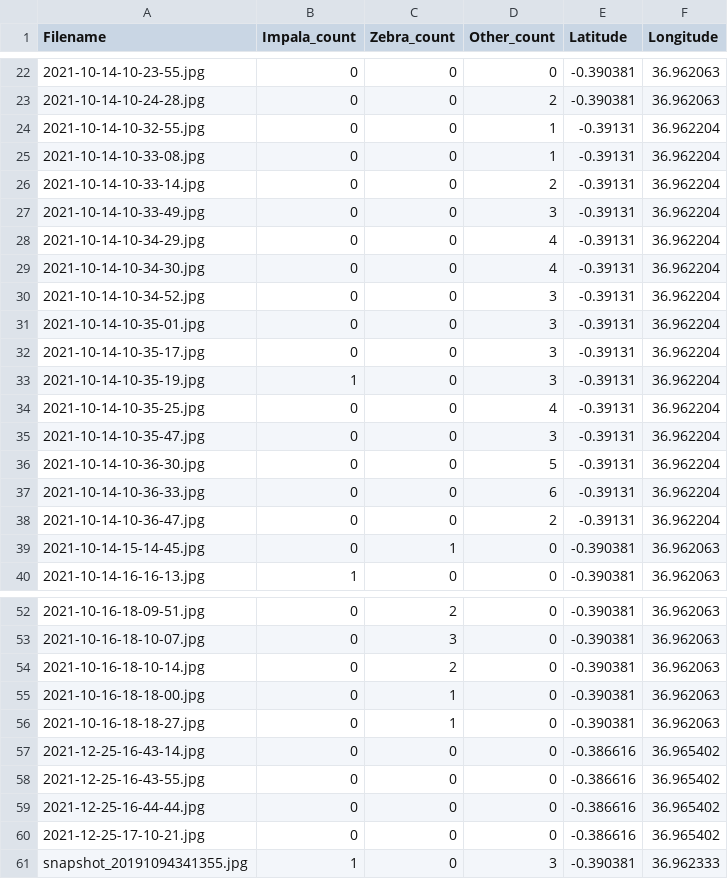
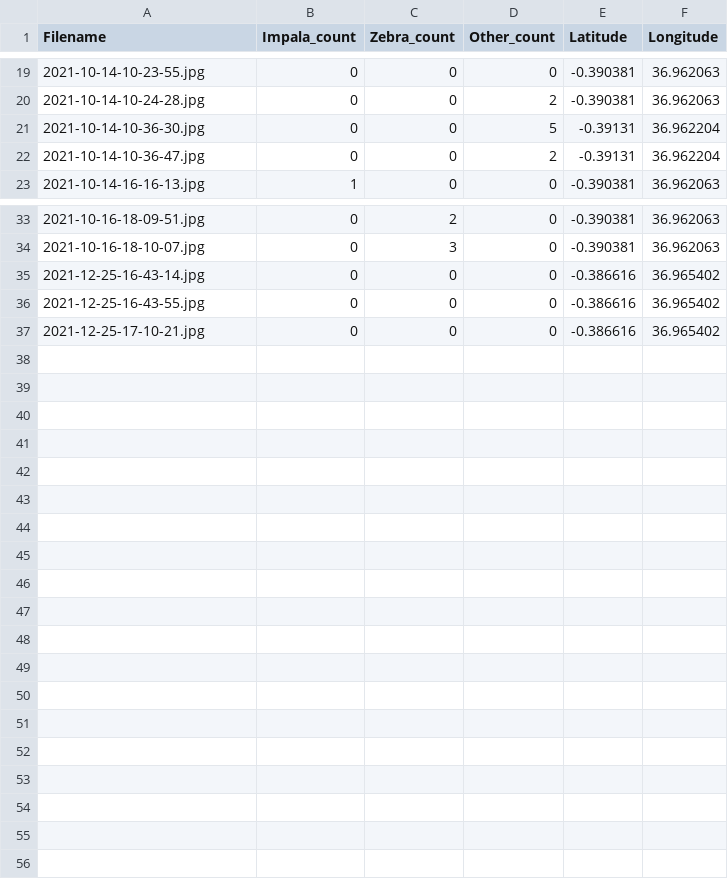
Before and after one commit to DeKUT-DSAIL/wict-olpejeta, a CSV file: auto-detection/auto-detection/csvs/dekut_animal_counts.csv, drawn as a sheet; only a part is shown, gaps mark what is left out; the diff covers the shown part only; the diff names each change by its address in the sheet, - before the commit and + after, or states it on an @@ line.

```diff
--- a/auto-detection/auto-detection/csvs/dekut_animal_counts.csv
+++ b/auto-detection/auto-detection/csvs/dekut_animal_counts.csv
-row 24: 2021-10-14-10-32-55.jpg | 0 | 0 | 1 | -0.39131 | 36.962204
-row 25: 2021-10-14-10-33-08.jpg | 0 | 0 | 1 | -0.39131 | 36.962204
-row 26: 2021-10-14-10-33-14.jpg | 0 | 0 | 2 | -0.39131 | 36.962204
-row 27: 2021-10-14-10-33-49.jpg | 0 | 0 | 3 | -0.39131 | 36.962204
-row 28: 2021-10-14-10-34-29.jpg | 0 | 0 | 4 | -0.39131 | 36.962204
-row 29: 2021-10-14-10-34-30.jpg | 0 | 0 | 4 | -0.39131 | 36.962204
-row 30: 2021-10-14-10-34-52.jpg | 0 | 0 | 3 | -0.39131 | 36.962204
-row 31: 2021-10-14-10-35-01.jpg | 0 | 0 | 3 | -0.39131 | 36.962204
-row 32: 2021-10-14-10-35-17.jpg | 0 | 0 | 3 | -0.39131 | 36.962204
-row 33: 2021-10-14-10-35-19.jpg | 1 | 0 | 3 | -0.39131 | 36.962204
-row 34: 2021-10-14-10-35-25.jpg | 0 | 0 | 4 | -0.39131 | 36.962204
-row 35: 2021-10-14-10-35-47.jpg | 0 | 0 | 3 | -0.39131 | 36.962204
-row 37: 2021-10-14-10-36-33.jpg | 0 | 0 | 6 | -0.39131 | 36.962204
-row 39: 2021-10-14-15-14-45.jpg | 0 | 1 | 0 | -0.390381 | 36.962063
-row 54: 2021-10-16-18-10-14.jpg | 0 | 2 | 0 | -0.390381 | 36.962063
-row 55: 2021-10-16-18-18-00.jpg | 0 | 1 | 0 | -0.390381 | 36.962063
-row 56: 2021-10-16-18-18-27.jpg | 0 | 1 | 0 | -0.390381 | 36.962063
-row 59: 2021-12-25-16-44-44.jpg | 0 | 0 | 0 | -0.386616 | 36.965402
-row 61: snapshot_20191094341355.jpg | 1 | 0 | 3 | -0.390381 | 36.962333
```
Also changed, not shown: 5 removed rows elsewhere in this file, 7 other files.
